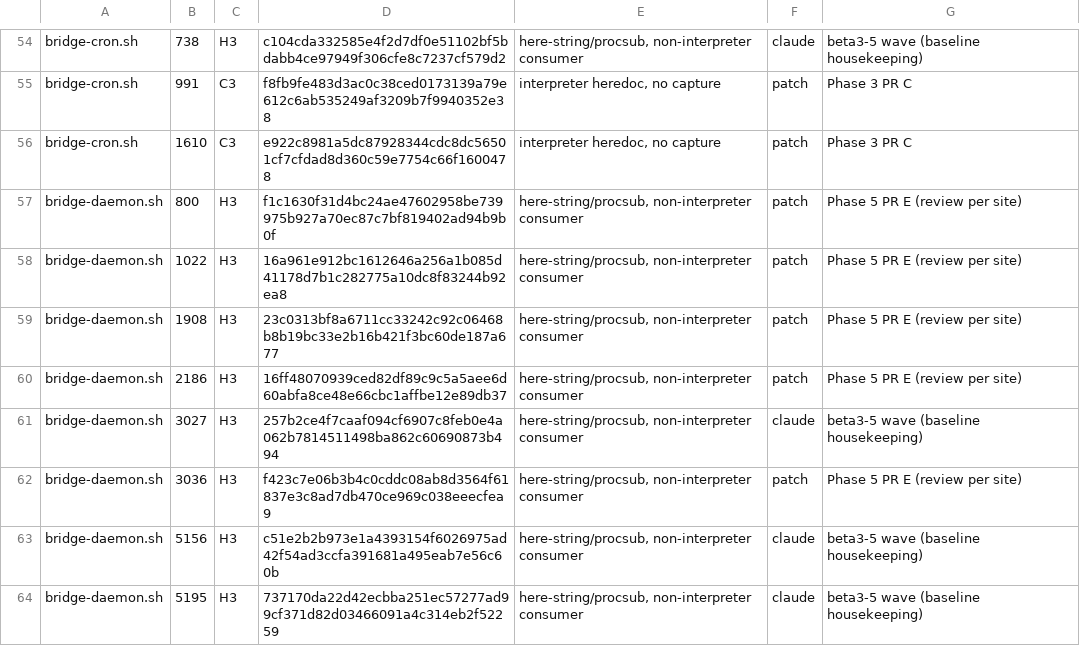
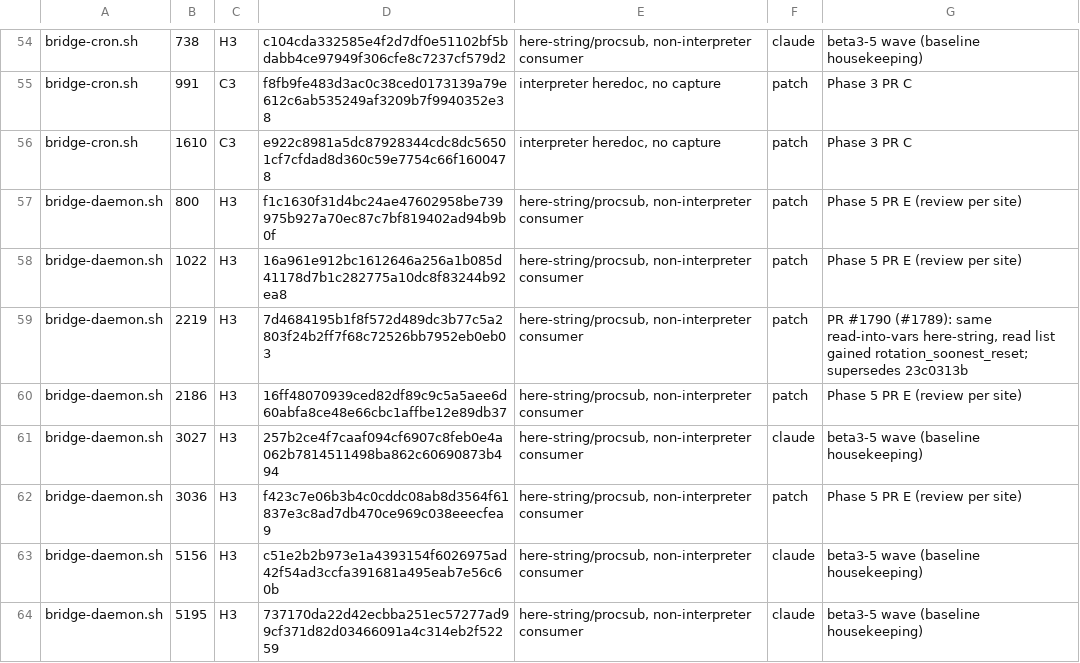
Before and after one commit to seanssoh/agent-bridge-public, a TSV file: .lint-heredoc-baseline.tsv, drawn as a sheet; only a part is shown, gaps mark what is left out.

```diff
--- a/.lint-heredoc-baseline.tsv
+++ b/.lint-heredoc-baseline.tsv
@@ -58,3 +58,3 @@ bridge-daemon.sh	800	H3	f1c1630f31d4bc24ae47602958be739975b927a70ec87c7bf819402a
 bridge-daemon.sh	1022	H3	16a961e912bc1612646a256a1b085d41178d7b1c282775a10dc8f83244b92ea8	here-string/procsub, non-interpreter consumer	patch	Phase 5 PR E (review per site)
-bridge-daemon.sh	1908	H3	23c0313bf8a6711cc33242c92c06468b8b19bc33e2b16b421f3bc60de187a677	here-string/procsub, non-interpreter consumer	patch	Phase 5 PR E (review per site)
+bridge-daemon.sh	2219	H3	7d4684195b1f8f572d489dc3b77c5a2803f24b2ff7f68c72526bb7952eb0eb03	here-string/procsub, non-interpreter consumer	patch	PR #1790 (#1789): same read-into-vars here-string, read list gained rotation_soonest_reset; supersedes 23c0313b
 bridge-daemon.sh	2186	H3	16ff48070939ced82df89c9c5a5aee6d60abfa8ce48e66cbc1affbe12e89db37	here-string/procsub, non-interpreter consumer	patch	Phase 5 PR E (review per site)
```
